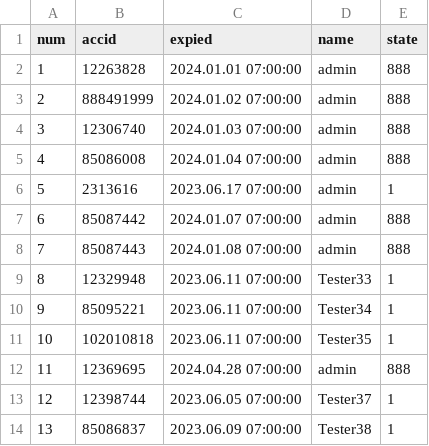
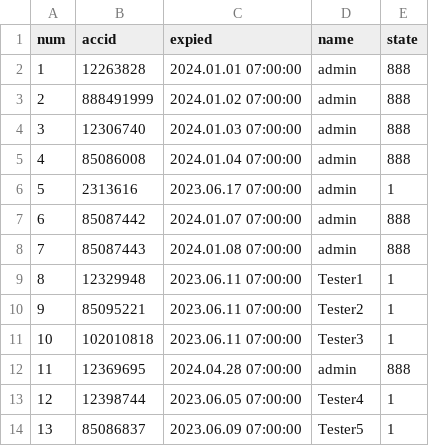
Before and after one commit to darkangelFX/TheArch, a CSV file: Lic/AAuser.csv, drawn as a sheet.

Commit message:
Update AAuser.csv

```diff
--- a/Lic/AAuser.csv
+++ b/Lic/AAuser.csv
@@ -8,7 +8,7 @@
 7,85087443,2024.01.08 07:00:00,admin,888
-8,12329948,2023.06.11 07:00:00,Tester33,1
-9,85095221,2023.06.11 07:00:00,Tester34,1
-10,102010818,2023.06.11 07:00:00,Tester35,1
+8,12329948,2023.06.11 07:00:00,Tester1,1
+9,85095221,2023.06.11 07:00:00,Tester2,1
+10,102010818,2023.06.11 07:00:00,Tester3,1
 11,12369695,2024.04.28 07:00:00,admin,888
-12,12398744,2023.06.05 07:00:00,Tester37,1
-13,85086837,2023.06.09 07:00:00,Tester38,1
+12,12398744,2023.06.05 07:00:00,Tester4,1
+13,85086837,2023.06.09 07:00:00,Tester5,1
```
